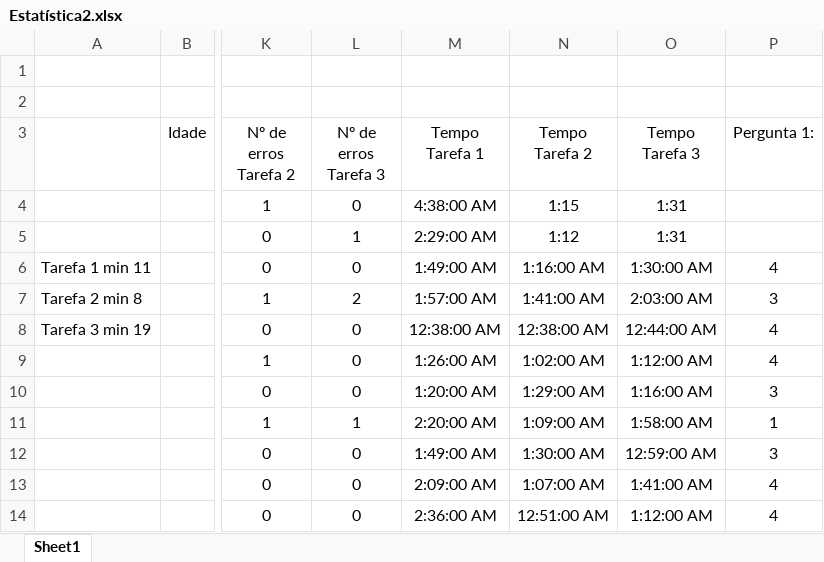
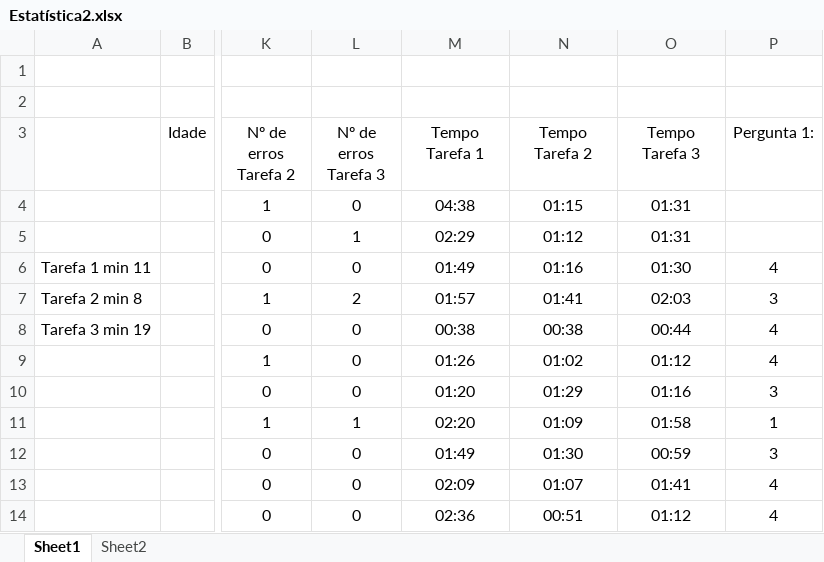
Before and after one commit to manuelsousa7/ipm-labs, an Excel workbook: Estatística2.xlsx, sheet Sheet1, drawn as a sheet; only a part is shown, gaps mark what is left out; values as stored, in another font and other column widths than the file's, no borders; the diff covers the shown part only; the diff names each change by its address in the sheet, - before the commit and + after, or states it on an @@ line.

Commit message:
Estatisticas com tempos em mm:ss e intervalos calculados apata

```diff
--- a/Estatística2.xlsx (sheet Sheet1)
+++ b/Estatística2.xlsx (sheet Sheet1)
+sheet tab: Sheet2
-M4 (Tempo Tarefa 1): 4:38:00 AM
+M4 (Tempo Tarefa 1): 04:38
-N4 (Tempo Tarefa 2): 1:15
+N4 (Tempo Tarefa 2): 01:15
-O4:O5 (Tempo Tarefa 3): 1:31
+O4:O5 (Tempo Tarefa 3): 01:31
-M5 (Tempo Tarefa 1): 2:29:00 AM
+M5 (Tempo Tarefa 1): 02:29
-N5 (Tempo Tarefa 2): 1:12
+N5 (Tempo Tarefa 2): 01:12
-M6 (Tempo Tarefa 1): 1:49:00 AM
+M6 (Tempo Tarefa 1): 01:49
-N6 (Tempo Tarefa 2): 1:16:00 AM
+N6 (Tempo Tarefa 2): 01:16
-O6 (Tempo Tarefa 3): 1:30:00 AM
+O6 (Tempo Tarefa 3): 01:30
-M7 (Tempo Tarefa 1): 1:57:00 AM
+M7 (Tempo Tarefa 1): 01:57
-N7 (Tempo Tarefa 2): 1:41:00 AM
+N7 (Tempo Tarefa 2): 01:41
-O7 (Tempo Tarefa 3): 2:03:00 AM
+O7 (Tempo Tarefa 3): 02:03
-M8 (Tempo Tarefa 1): 12:38:00 AM
+M8 (Tempo Tarefa 1): 00:38
-N8 (Tempo Tarefa 2): 12:38:00 AM
+N8 (Tempo Tarefa 2): 00:38
-O8 (Tempo Tarefa 3): 12:44:00 AM
+O8 (Tempo Tarefa 3): 00:44
-M9 (Tempo Tarefa 1): 1:26:00 AM
+M9 (Tempo Tarefa 1): 01:26
-N9 (Tempo Tarefa 2): 1:02:00 AM
+N9 (Tempo Tarefa 2): 01:02
-O9 (Tempo Tarefa 3): 1:12:00 AM
+O9 (Tempo Tarefa 3): 01:12
-M10 (Tempo Tarefa 1): 1:20:00 AM
+M10 (Tempo Tarefa 1): 01:20
-N10 (Tempo Tarefa 2): 1:29:00 AM
+N10 (Tempo Tarefa 2): 01:29
-O10 (Tempo Tarefa 3): 1:16:00 AM
+O10 (Tempo Tarefa 3): 01:16
-M11 (Tempo Tarefa 1): 2:20:00 AM
+M11 (Tempo Tarefa 1): 02:20
-N11 (Tempo Tarefa 2): 1:09:00 AM
+N11 (Tempo Tarefa 2): 01:09
-O11 (Tempo Tarefa 3): 1:58:00 AM
+O11 (Tempo Tarefa 3): 01:58
-M12 (Tempo Tarefa 1): 1:49:00 AM
+M12 (Tempo Tarefa 1): 01:49
-N12 (Tempo Tarefa 2): 1:30:00 AM
+N12 (Tempo Tarefa 2): 01:30
-O12 (Tempo Tarefa 3): 12:59:00 AM
+O12 (Tempo Tarefa 3): 00:59
-M13 (Tempo Tarefa 1): 2:09:00 AM
+M13 (Tempo Tarefa 1): 02:09
-N13 (Tempo Tarefa 2): 1:07:00 AM
+N13 (Tempo Tarefa 2): 01:07
-O13 (Tempo Tarefa 3): 1:41:00 AM
+O13 (Tempo Tarefa 3): 01:41
-M14 (Tempo Tarefa 1): 2:36:00 AM
+M14 (Tempo Tarefa 1): 02:36
-N14 (Tempo Tarefa 2): 12:51:00 AM
+N14 (Tempo Tarefa 2): 00:51
-O14 (Tempo Tarefa 3): 1:12:00 AM
+O14 (Tempo Tarefa 3): 01:12
```
Also changed, not shown: 4 added rows, 2 removed rows, 47 edited cells and cell formats elsewhere in this sheet, charts or pictures, 3 other files.
